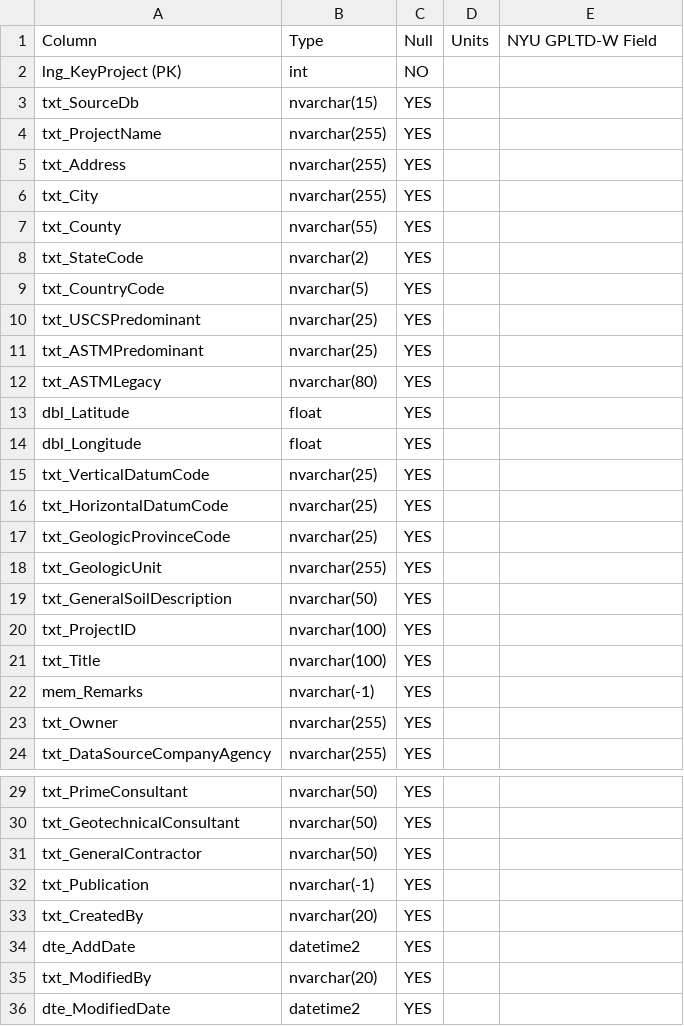
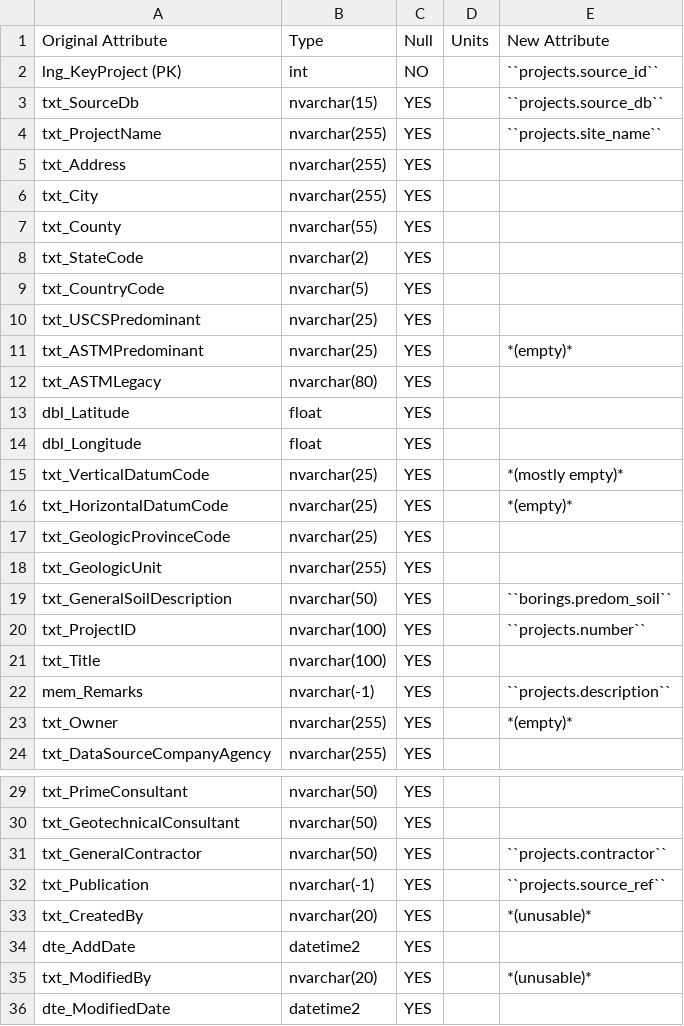
Before and after one commit to nickmachairas/doctorate, a CSV file: docs/a1-db-tables/tables/dfltd_v2/tbl_Project.csv, drawn as a sheet; only a part is shown, gaps mark what is left out.

Commit message:
mapping attributes

```diff
--- a/docs/a1-db-tables/tables/dfltd_v2/tbl_Project.csv
+++ b/docs/a1-db-tables/tables/dfltd_v2/tbl_Project.csv
@@ -1,5 +1,5 @@
-Column,Type,Null,Units,NYU GPLTD-W Field
-lng_KeyProject (PK),int,NO,,
-txt_SourceDb,nvarchar(15),YES,,
-txt_ProjectName,nvarchar(255),YES,,
+Original Attribute,Type,Null,Units,New Attribute
+lng_KeyProject (PK),int,NO,,``projects.source_id``
+txt_SourceDb,nvarchar(15),YES,,``projects.source_db``
+txt_ProjectName,nvarchar(255),YES,,``projects.site_name``
 txt_Address,nvarchar(255),YES,,
@@ -10,3 +10,3 @@ txt_CountryCode,nvarchar(5),YES,,
 txt_USCSPredominant,nvarchar(25),YES,,
-txt_ASTMPredominant,nvarchar(25),YES,,
+txt_ASTMPredominant,nvarchar(25),YES,,*(empty)*
 txt_ASTMLegacy,nvarchar(80),YES,,
@@ -14,11 +14,11 @@ dbl_Latitude,float,YES,,
 dbl_Longitude,float,YES,,
-txt_VerticalDatumCode,nvarchar(25),YES,,
-txt_HorizontalDatumCode,nvarchar(25),YES,,
+txt_VerticalDatumCode,nvarchar(25),YES,,*(mostly empty)*
+txt_HorizontalDatumCode,nvarchar(25),YES,,*(empty)*
 txt_GeologicProvinceCode,nvarchar(25),YES,,
 txt_GeologicUnit,nvarchar(255),YES,,
-txt_GeneralSoilDescription,nvarchar(50),YES,,
-txt_ProjectID,nvarchar(100),YES,,
+txt_GeneralSoilDescription,nvarchar(50),YES,,``borings.predom_soil``
+txt_ProjectID,nvarchar(100),YES,,``projects.number``
 txt_Title,nvarchar(100),YES,,
-mem_Remarks,nvarchar(-1),YES,,
-txt_Owner,nvarchar(255),YES,,
+mem_Remarks,nvarchar(-1),YES,,``projects.description``
+txt_Owner,nvarchar(255),YES,,*(empty)*
 txt_DataSourceCompanyAgency,nvarchar(255),YES,,
@@ -30,7 +30,7 @@ txt_PrimeConsultant,nvarchar(50),YES,,
 txt_GeotechnicalConsultant,nvarchar(50),YES,,
-txt_GeneralContractor,nvarchar(50),YES,,
-txt_Publication,nvarchar(-1),YES,,
-txt_CreatedBy,nvarchar(20),YES,,
+txt_GeneralContractor,nvarchar(50),YES,,``projects.contractor``
+txt_Publication,nvarchar(-1),YES,,``projects.source_ref``
+txt_CreatedBy,nvarchar(20),YES,,*(unusable)*
 dte_AddDate,datetime2,YES,,
-txt_ModifiedBy,nvarchar(20),YES,,
+txt_ModifiedBy,nvarchar(20),YES,,*(unusable)*
 dte_ModifiedDate,datetime2,YES,,
```
